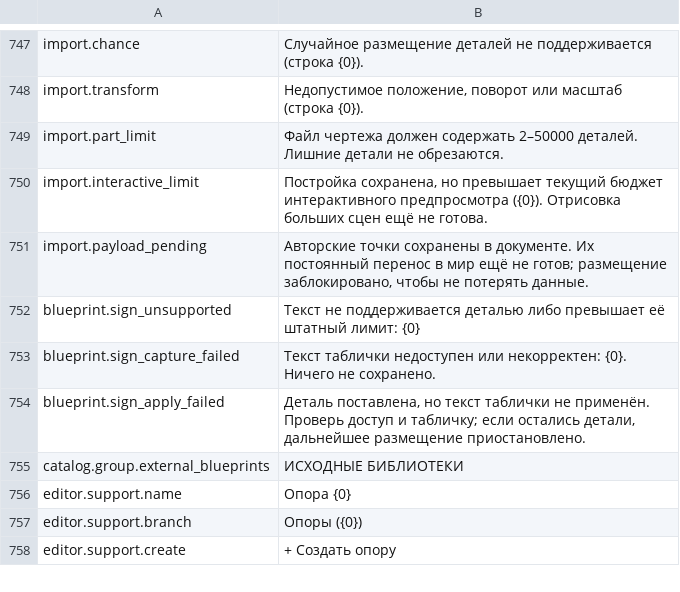
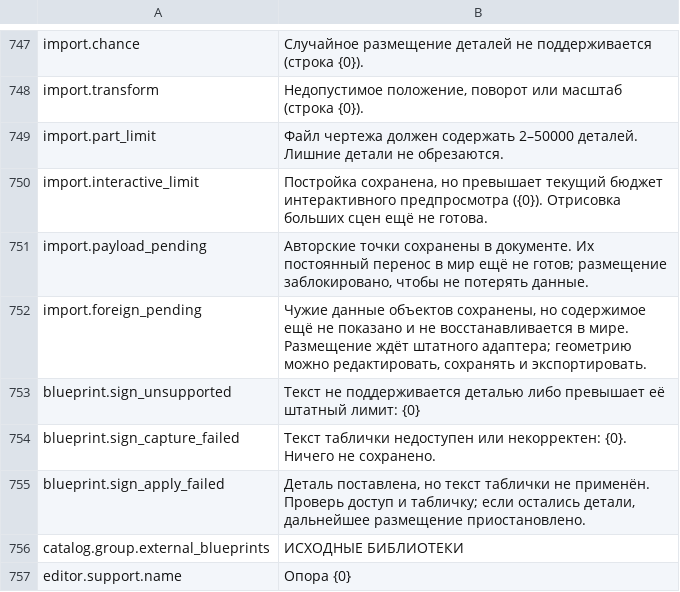
Before and after one commit to MaikiOS/BuildWorks, a TSV file: src/BuildWorks/Translations/Russian.tsv, drawn as a sheet; only a part is shown, gaps mark what is left out; the shorter side is filled out with more unchanged rows.

Commit message:
Preserve inert foreign object state across blueprint editing and exchange

```diff
--- a/src/BuildWorks/Translations/Russian.tsv
+++ b/src/BuildWorks/Translations/Russian.tsv
@@ -751,2 +751,3 @@ import.interactive_limit	Постройка сохранена, но превы
 import.payload_pending	Авторские точки сохранены в документе. Их постоянный перенос в мир ещё не готов; размещение заблокировано, чтобы не потерять данные.
+import.foreign_pending	Чужие данные объектов сохранены, но содержимое ещё не показано и не восстанавливается в мире. Размещение ждёт штатного адаптера; геометрию можно редактировать, сохранять и экспортировать.
 blueprint.sign_unsupported	Текст не поддерживается деталью либо превышает её штатный лимит: {0}
```
Also changed, not shown: tools/BuildWorks.UiWorkbench/Assets/Editor/RuntimeSources/English.tsv, 26 other files.
